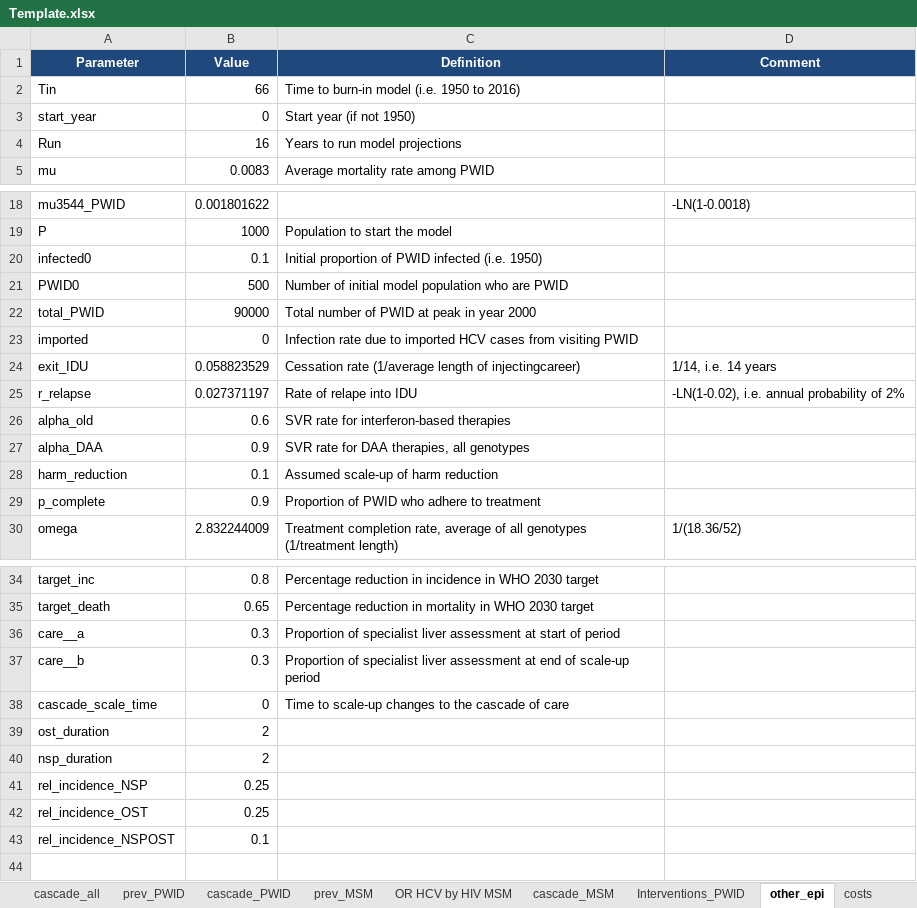
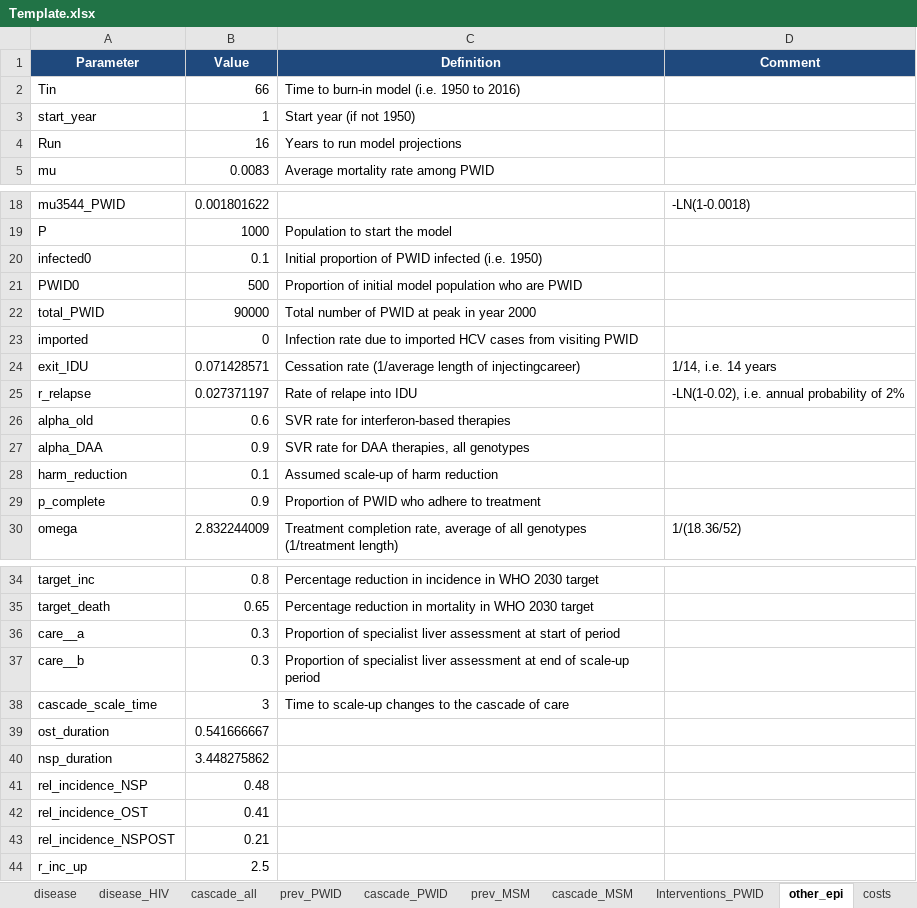
Before and after one commit to nickidge/HCVelimination, an Excel workbook: Template.xlsx, sheet other_epi, drawn as a sheet; only a part is shown, gaps mark what is left out; values as stored, in another font and other column widths than the file's, no borders; the diff names each change by its address in the sheet, - before the commit and + after, or states it on an @@ line.

```diff
--- a/Template.xlsx (sheet other_epi)
+++ b/Template.xlsx (sheet other_epi)
-sheet tab: OR HCV by HIV MSM
-B3 (Value): 0
+B3 (Value): 1
-C21 (Definition): Number of initial…
+C21 (Definition): Proportion of initial…
-B24 (Value): 0.058823529
+B24 (Value): 0.071428571
-B38 (Value): 0
+B38 (Value): 3
-B39 (Value): 2
+B39 (Value): 0.541666667
-B40 (Value): 2
+B40 (Value): 3.448275862
-B41 (Value): 0.25
+B41 (Value): 0.48
-B42 (Value): 0.25
+B42 (Value): 0.41
-B43 (Value): 0.1
+B43 (Value): 0.21
+row 44: r_inc_up | 2.5
```
Also changed, not shown: sheet calibration_guess, sheet prev_MSM, sheet prev_PWID, sheet cases, sheet cascade_MSM, formulas that keep their value, 4 other files.
